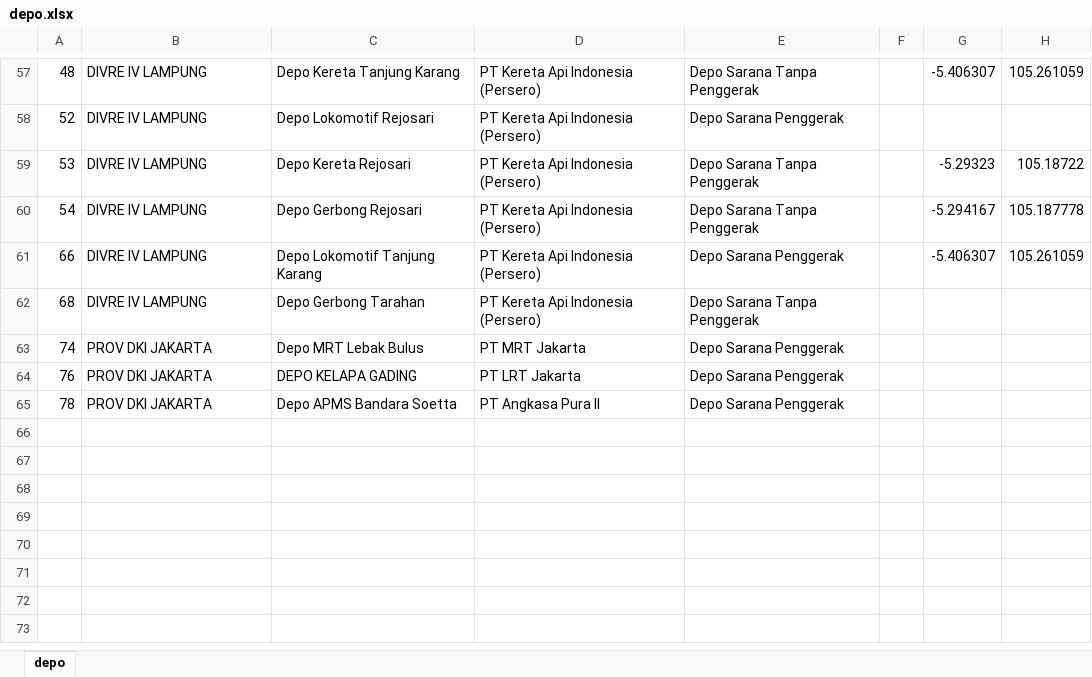
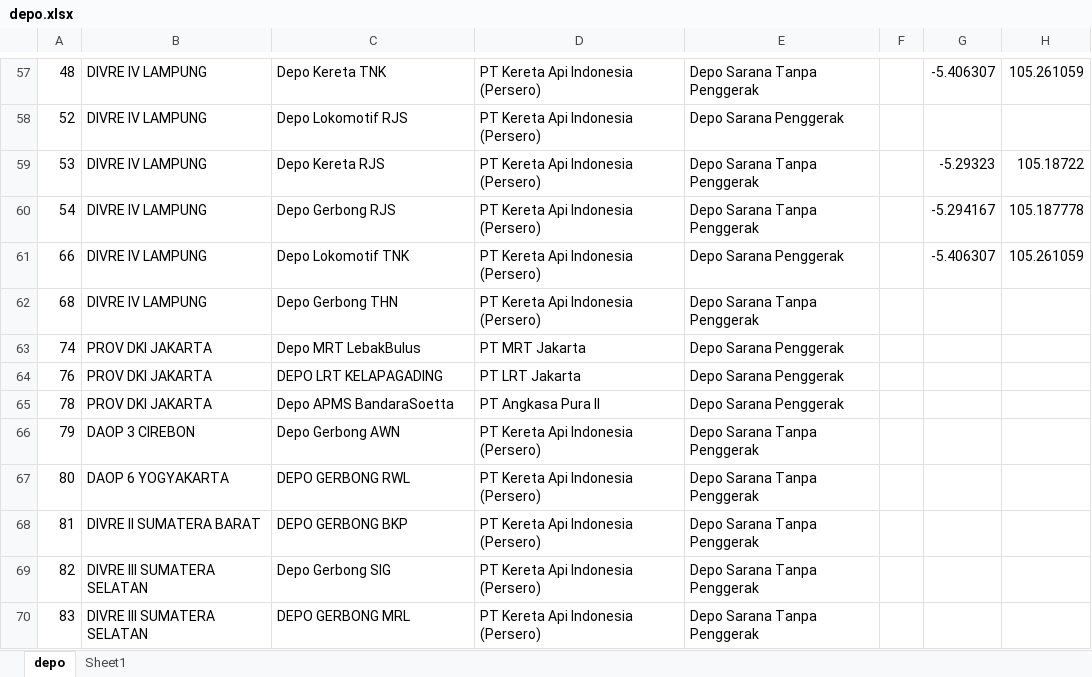
Before and after one commit to cktheone/DQLab, an Excel workbook: Latihan/data_source/depo.xlsx, sheet depo, drawn as a sheet; only a part is shown, gaps mark what is left out; values as stored, in another font and other column widths than the file's, no borders; the diff covers the shown part only; the diff names each change by its address in the sheet, - before the commit and + after, or states it on an @@ line.

```diff
--- a/Latihan/data_source/depo.xlsx (sheet depo)
+++ b/Latihan/data_source/depo.xlsx (sheet depo)
+sheet tab: Sheet1
-C57: Depo Kereta Tanjung Karang
+C57: Depo Kereta TNK
-C58: Depo Lokomotif Rejosari
+C58: Depo Lokomotif RJS
-C59: Depo Kereta Rejosari
+C59: Depo Kereta RJS
-C60: Depo Gerbong Rejosari
+C60: Depo Gerbong RJS
-C61: Depo Lokomotif Tanjung Karang
+C61: Depo Lokomotif TNK
-C62: Depo Gerbong Tarahan
+C62: Depo Gerbong THN
-C63: Depo MRT Lebak Bulus
+C63: Depo MRT LebakBulus
-C64: DEPO KELAPA GADING
+C64: DEPO LRT KELAPAGADING
-C65: Depo APMS Bandara Soetta
+C65: Depo APMS BandaraSoetta
+row 66: 79 | DAOP 3 CIREBON | Depo Gerbong AWN | PT Kereta Api Indonesia (Persero) | Depo Sarana Tanpa Penggerak
+row 67: 80 | DAOP 6 YOGYAKARTA | DEPO GERBONG RWL | PT Kereta Api Indonesia (Persero) | Depo Sarana Tanpa Penggerak
+row 68: 81 | DIVRE II SUMATERA BARAT | DEPO GERBONG BKP | PT Kereta Api Indonesia (Persero) | Depo Sarana Tanpa Penggerak
+row 69: 82 | DIVRE III SUMATERA SELATAN | Depo Gerbong SIG | PT Kereta Api Indonesia (Persero) | Depo Sarana Tanpa Penggerak
+row 70: 83 | DIVRE III SUMATERA SELATAN | DEPO GERBONG MRL | PT Kereta Api Indonesia (Persero) | Depo Sarana Tanpa Penggerak
```
Also changed, not shown: 42 edited cells elsewhere in this sheet, 22 other files.
